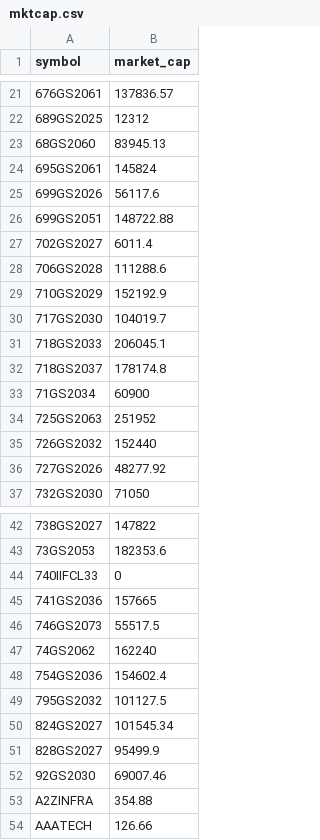
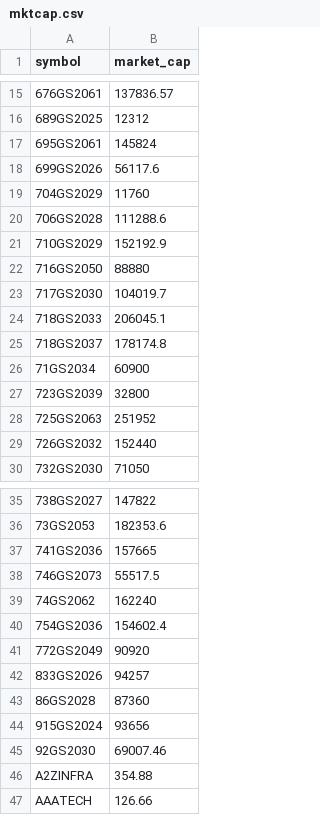
Before and after one commit to nikunjbaheti/NSE-Insider-Trading, a CSV file: mktcap.csv, drawn as a sheet; only a part is shown, gaps mark what is left out; removed rows and columns are numbered as before the commit, all else as after; the diff covers the shown part only; the diff names each change by its address in the sheet, - before the commit and + after, or states it on an @@ line.

```diff
--- a/mktcap.csv
+++ b/mktcap.csv
-row 23: 68GS2060 | 83945.13
-row 26: 699GS2051 | 148722.88
-row 27: 702GS2027 | 6011.4
+row 19: 704GS2029 | 11760
+row 22: 716GS2050 | 88880
+row 27: 723GS2039 | 32800
-row 36: 727GS2026 | 48277.92
-row 44: 740IIFCL33 | 0
-row 49: 795GS2032 | 101127.5
-row 50: 824GS2027 | 101545.34
-row 51: 828GS2027 | 95499.9
+row 41: 772GS2049 | 90920
+row 42: 833GS2026 | 94257
+row 43: 86GS2028 | 87360
+row 44: 915GS2024 | 93656
```
Also changed, not shown: 11 added rows, 52 removed rows and 1 edited cell elsewhere in this file.
